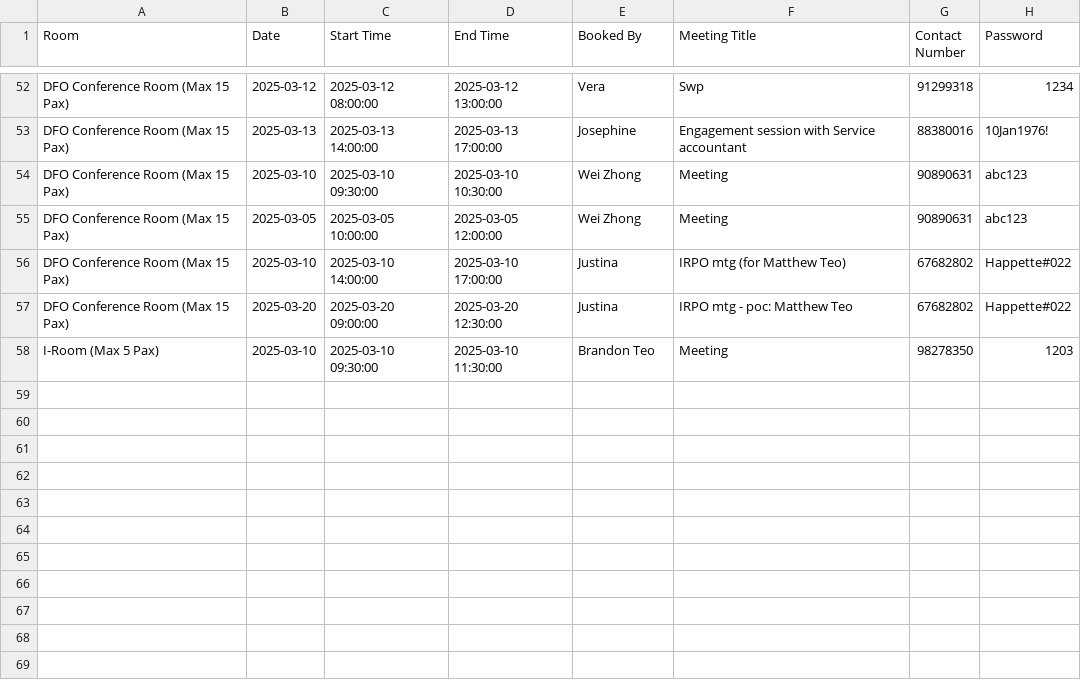
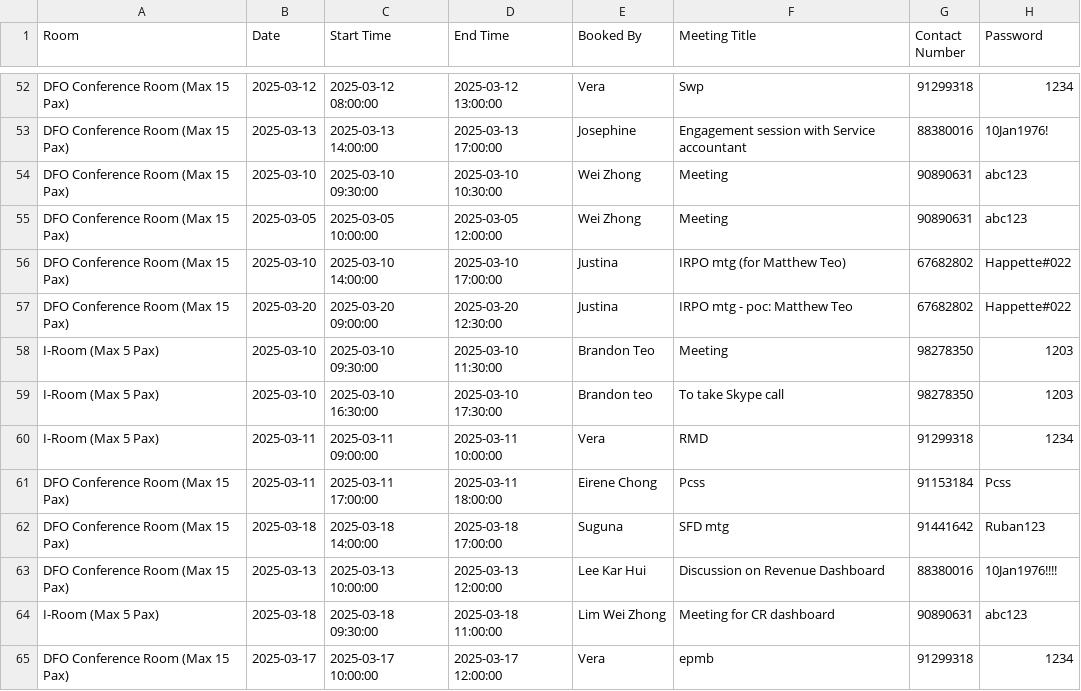
Before and after one commit to LimWeiZhong/Booking-Application, a CSV file: bookings.csv, drawn as a sheet; only a part is shown, gaps mark what is left out; the diff names each change by its address in the sheet, - before the commit and + after, or states it on an @@ line.

```diff
--- a/bookings.csv
+++ b/bookings.csv
+row 59: I-Room (Max 5 Pax) | 2025-03-10 | 2025-03-10 16:30:00 | 2025-03-10 17:30:00 | Brandon teo | To take Skype call | 98278350 | 1203
+row 60: I-Room (Max 5 Pax) | 2025-03-11 | 2025-03-11 09:00:00 | 2025-03-11 10:00:00 | Vera | RMD | 91299318 | 1234
+row 61: DFO Conference Room (Max 15 Pax) | 2025-03-11 | 2025-03-11 17:00:00 | 2025-03-11 18:00:00 | Eirene Chong | Pcss | 91153184 | Pcss
+row 62: DFO Conference Room (Max 15 Pax) | 2025-03-18 | 2025-03-18 14:00:00 | 2025-03-18 17:00:00 | Suguna | SFD mtg | 91441642 | Ruban123
+row 63: DFO Conference Room (Max 15 Pax) | 2025-03-13 | 2025-03-13 10:00:00 | 2025-03-13 12:00:00 | Lee Kar Hui | Discussion on Revenue Dashboard | 88380016 | 10Jan1976!!!!
+row 64: I-Room (Max 5 Pax) | 2025-03-18 | 2025-03-18 09:30:00 | 2025-03-18 11:00:00 | Lim Wei Zhong | Meeting for CR dashboard | 90890631 | abc123
+row 65: DFO Conference Room (Max 15 Pax) | 2025-03-17 | 2025-03-17 10:00:00 | 2025-03-17 12:00:00 | Vera | epmb | 91299318 | 1234
```
Also changed, not shown: transaction_log.csv.
